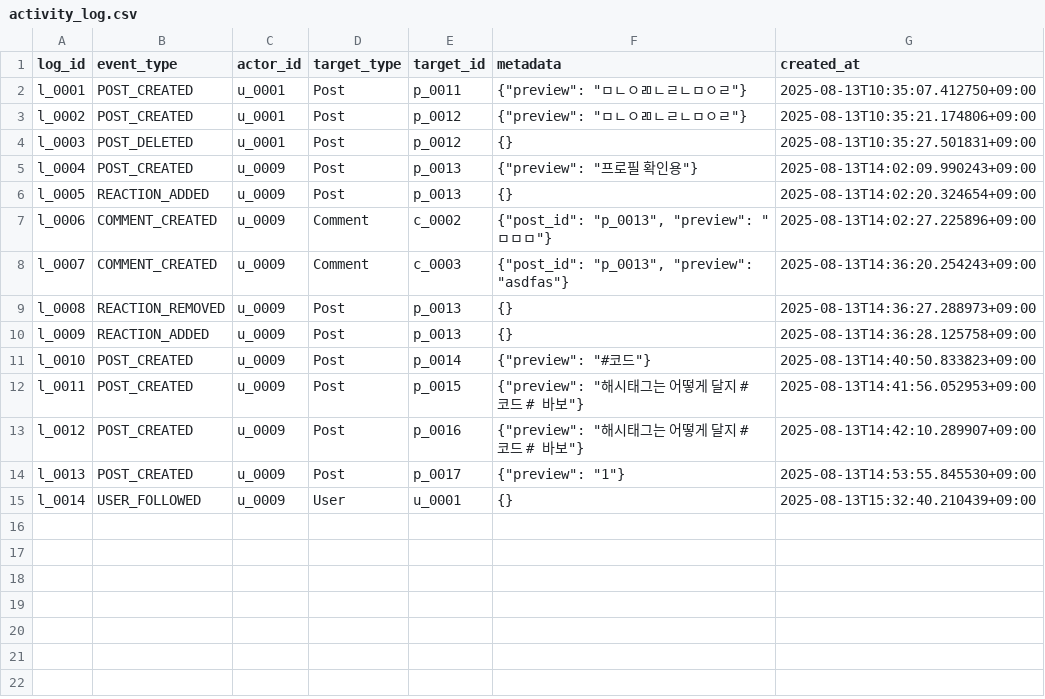
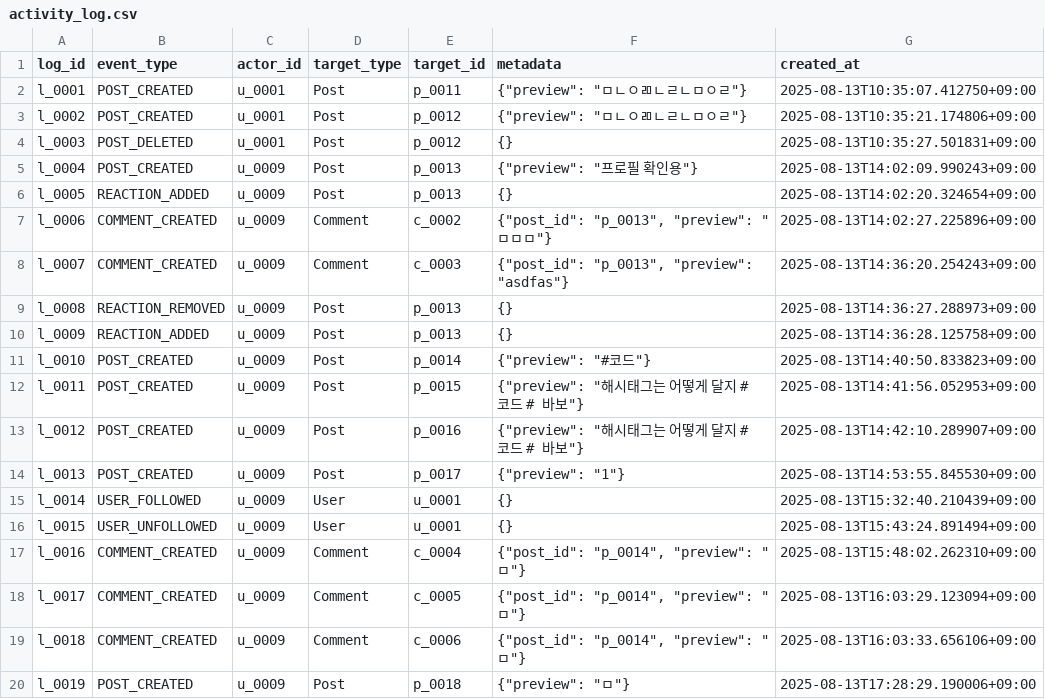
Before and after one commit to Imps2000/sm_project_repo, a CSV file: data/activity_log.csv, drawn as a sheet; the diff names each change by its address in the sheet, - before the commit and + after, or states it on an @@ line.

```diff
--- a/data/activity_log.csv
+++ b/data/activity_log.csv
+row 16: l_0015 | USER_UNFOLLOWED | u_0009 | User | u_0001 | {} | 2025-08-13T15:43:24.891494+09:00
+row 17: l_0016 | COMMENT_CREATED | u_0009 | Comment | c_0004 | {"post_id": "p_0014", "preview": "ㅁ"} | 2025-08-13T15:48:02.262310+09:00
+row 18: l_0017 | COMMENT_CREATED | u_0009 | Comment | c_0005 | {"post_id": "p_0014", "preview": "ㅁ"} | 2025-08-13T16:03:29.123094+09:00
+row 19: l_0018 | COMMENT_CREATED | u_0009 | Comment | c_0006 | {"post_id": "p_0014", "preview": "ㅁ"} | 2025-08-13T16:03:33.656106+09:00
+row 20: l_0019 | POST_CREATED | u_0009 | Post | p_0018 | {"preview": "ㅁ"} | 2025-08-13T17:28:29.190006+09:00
```
Also changed, not shown: data/comments.csv, data/posts.csv, 6 other files.
